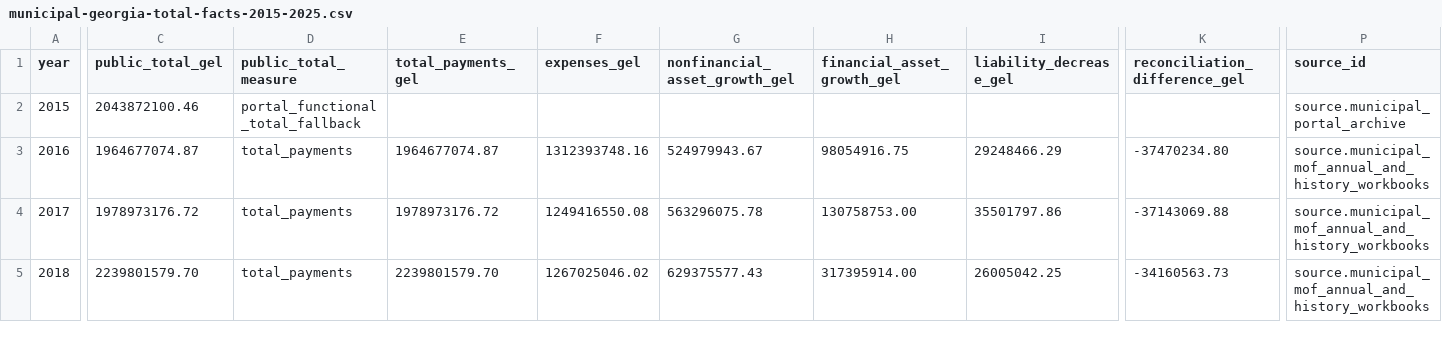
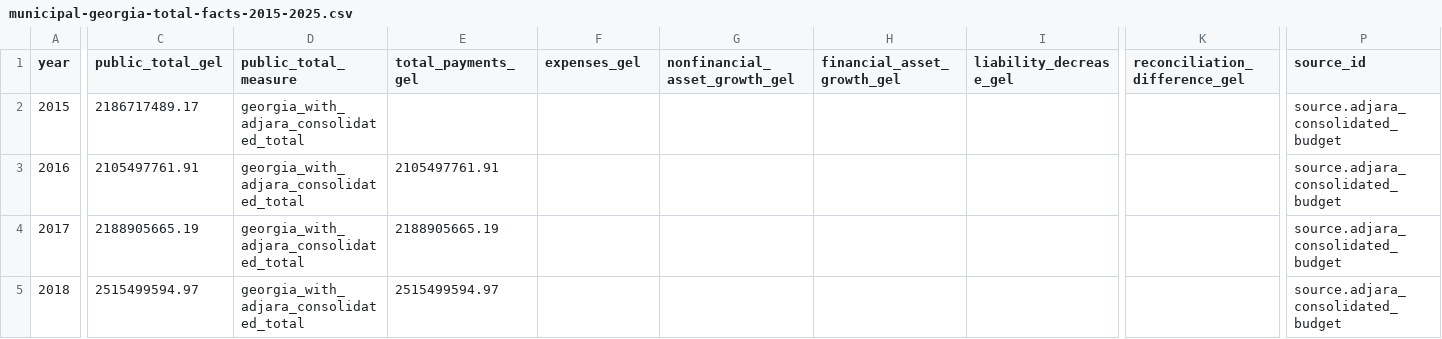
Before and after one commit to DuruMakh/geodata.ge, a CSV file: data/imports/municipal-georgia-total-facts-2015-2025.csv, drawn as a sheet; only a part is shown, gaps mark what is left out; the diff covers the shown part only; the diff names each change by its address in the sheet, - before the commit and + after, or states it on an @@ line.

Commit message:
data: consolidate Adjara into Georgia totals

```diff
--- a/data/imports/municipal-georgia-total-facts-2015-2025.csv
+++ b/data/imports/municipal-georgia-total-facts-2015-2025.csv
-C2 (public_total_gel): 2043872100.46
+C2 (public_total_gel): 2186717489.17
-D2 (public_total_measure): portal_functional_total_fallback
+D2 (public_total_measure): georgia_with_adjara_consolidated_total
-P2 (source_id): source.municipal_portal_archive
+P2 (source_id): source.adjara_consolidated_budget
-C3 (public_total_gel): 1964677074.87
+C3 (public_total_gel): 2105497761.91
-D3:D5 (public_total_measure): total_payments
+D3:D5 (public_total_measure): georgia_with_adjara_consolidated_total
-E3 (total_payments_gel): 1964677074.87
+E3 (total_payments_gel): 2105497761.91
-F3 (expenses_gel): 1312393748.16
+F3 (expenses_gel): (empty)
-G3 (nonfinancial_asset_growth_gel): 524979943.67
+G3 (nonfinancial_asset_growth_gel): (empty)
-H3 (financial_asset_growth_gel): 98054916.75
+H3 (financial_asset_growth_gel): (empty)
-I3 (liability_decrease_gel): 29248466.29
+I3 (liability_decrease_gel): (empty)
-K3 (reconciliation_difference_gel): -37470234.80
+K3 (reconciliation_difference_gel): (empty)
-P3:P5 (source_id): source.municipal_mof_annual_and_history_workbooks
+P3:P5 (source_id): source.adjara_consolidated_budget
-C4 (public_total_gel): 1978973176.72
+C4 (public_total_gel): 2188905665.19
-E4 (total_payments_gel): 1978973176.72
+E4 (total_payments_gel): 2188905665.19
-F4 (expenses_gel): 1249416550.08
+F4 (expenses_gel): (empty)
-G4 (nonfinancial_asset_growth_gel): 563296075.78
+G4 (nonfinancial_asset_growth_gel): (empty)
-H4 (financial_asset_growth_gel): 130758753.00
+H4 (financial_asset_growth_gel): (empty)
-I4 (liability_decrease_gel): 35501797.86
+I4 (liability_decrease_gel): (empty)
-K4 (reconciliation_difference_gel): -37143069.88
+K4 (reconciliation_difference_gel): (empty)
-C5 (public_total_gel): 2239801579.70
+C5 (public_total_gel): 2515499594.97
-E5 (total_payments_gel): 2239801579.70
+E5 (total_payments_gel): 2515499594.97
-F5 (expenses_gel): 1267025046.02
+F5 (expenses_gel): (empty)
-G5 (nonfinancial_asset_growth_gel): 629375577.43
+G5 (nonfinancial_asset_growth_gel): (empty)
-H5 (financial_asset_growth_gel): 317395914.00
+H5 (financial_asset_growth_gel): (empty)
-I5 (liability_decrease_gel): 26005042.25
+I5 (liability_decrease_gel): (empty)
-K5 (reconciliation_difference_gel): -34160563.73
+K5 (reconciliation_difference_gel): (empty)
```
Also changed, not shown: 57 edited cells elsewhere in this file, 4 other files.
